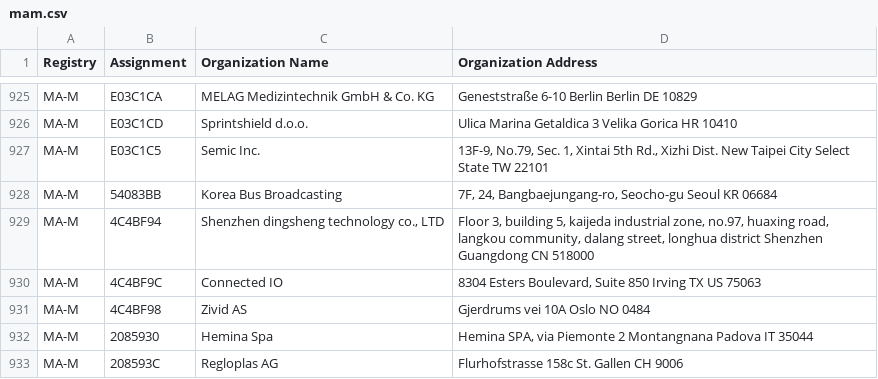
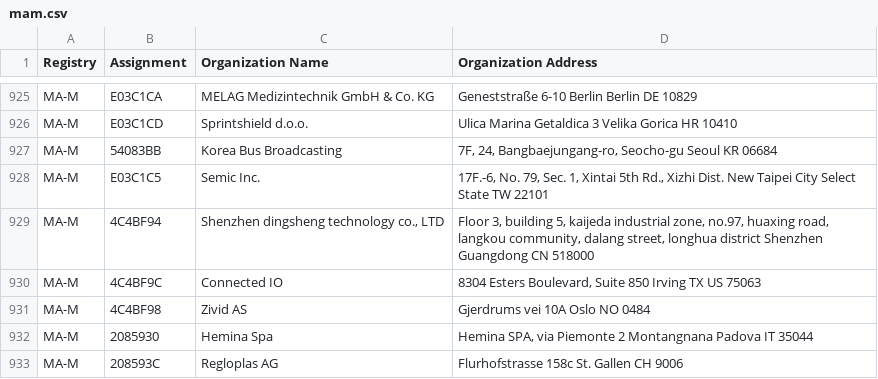
Before and after one commit to hdm/mac-ages, a CSV file: data/ieee/mam.csv, drawn as a sheet; only a part is shown, gaps mark what is left out; removed rows and columns are numbered as before the commit, all else as after; the diff names each change by its address in the sheet, - before the commit and + after, or states it on an @@ line.

```diff
--- a/data/ieee/mam.csv
+++ b/data/ieee/mam.csv
-row 927: MA-M | E03C1C5 | Semic Inc. | 13F-9, No.79, Sec. 1, Xintai 5th Rd., Xizhi Dist. New Taipei City Select State TW 22101
+row 928: MA-M | E03C1C5 | Semic Inc. | 17F.-6, No. 79, Sec. 1, Xintai 5th Rd., Xizhi Dist. New Taipei City Select State TW 22101
```
Also changed, not shown: data/ieee/oui36.csv, 2 other files.
